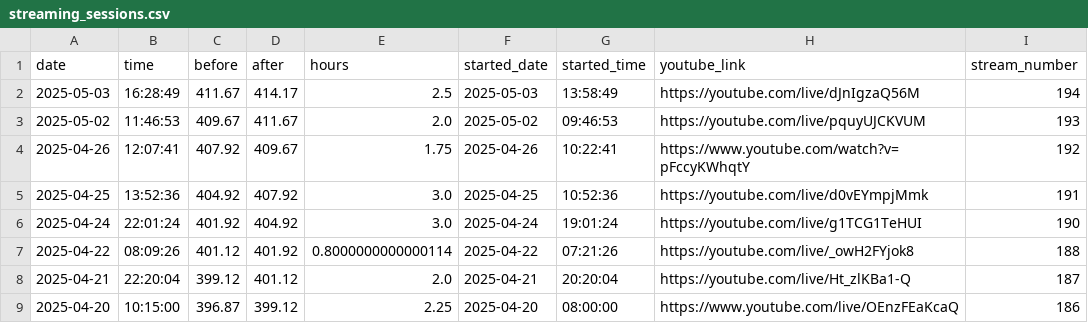
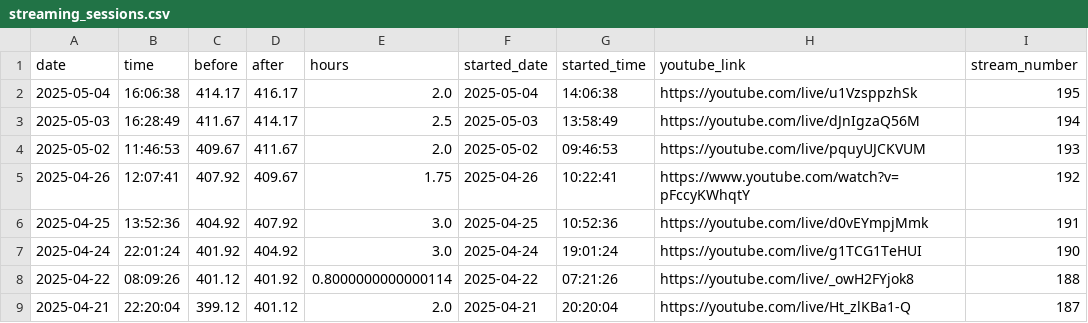
Before and after one commit to BriceChivu/Mandarin-progression, a CSV file: streaming_sessions.csv, drawn as a sheet; only a part is shown; the shorter side is filled out with more unchanged rows; the diff names each change by its address in the sheet, - before the commit and + after, or states it on an @@ line.

```diff
--- a/streaming_sessions.csv
+++ b/streaming_sessions.csv
+row 2: 2025-05-04 | 16:06:38 | 414.17 | 416.17 | 2.0 | 2025-05-04 | 14:06:38 | https://youtube.com/live/u1VzsppzhSk | 195
```
Also changed, not shown: daily_summary.csv, 8 other files.
